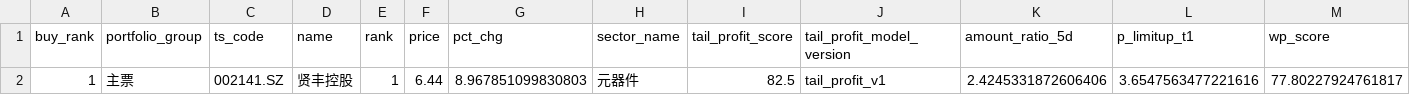
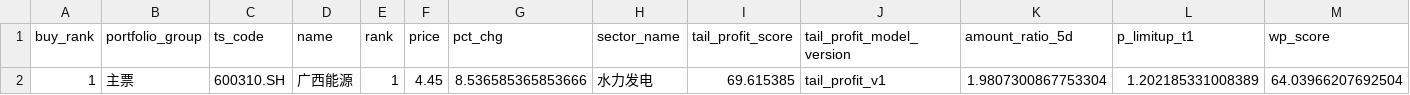
Before and after one commit to njedu2023-prog/WP, a CSV file: outputs/csv/wp_buy_plan.csv, drawn as a sheet; only a part is shown; removed rows and columns are numbered as before the commit, all else as after; rows hold the shown columns only; the diff names each change by its address in the sheet, - before the commit and + after, or states it on an @@ line.

```diff
--- a/outputs/csv/wp_buy_plan.csv
+++ b/outputs/csv/wp_buy_plan.csv
-row 2: 1 | 主票 | 002141.SZ | 贤丰控股 | 1 | 6.44 | 8.967851099830803 | 元器件 | 82.5 | tail_profit_v1 | 2.4245331872606406 | 3.6547563477221616 | 77.80227924761817
+row 2: 1 | 主票 | 600310.SH | 广西能源 | 1 | 4.45 | 8.536585365853666 | 水力发电 | 69.615385 | tail_profit_v1 | 1.9807300867753304 | 1.202185331008389 | 64.03966207692504
```
Also changed, not shown: data/direct/latest/wp_latest_rank_input.csv, outputs/csv/wp_buy_decision.csv, 12 other files.
